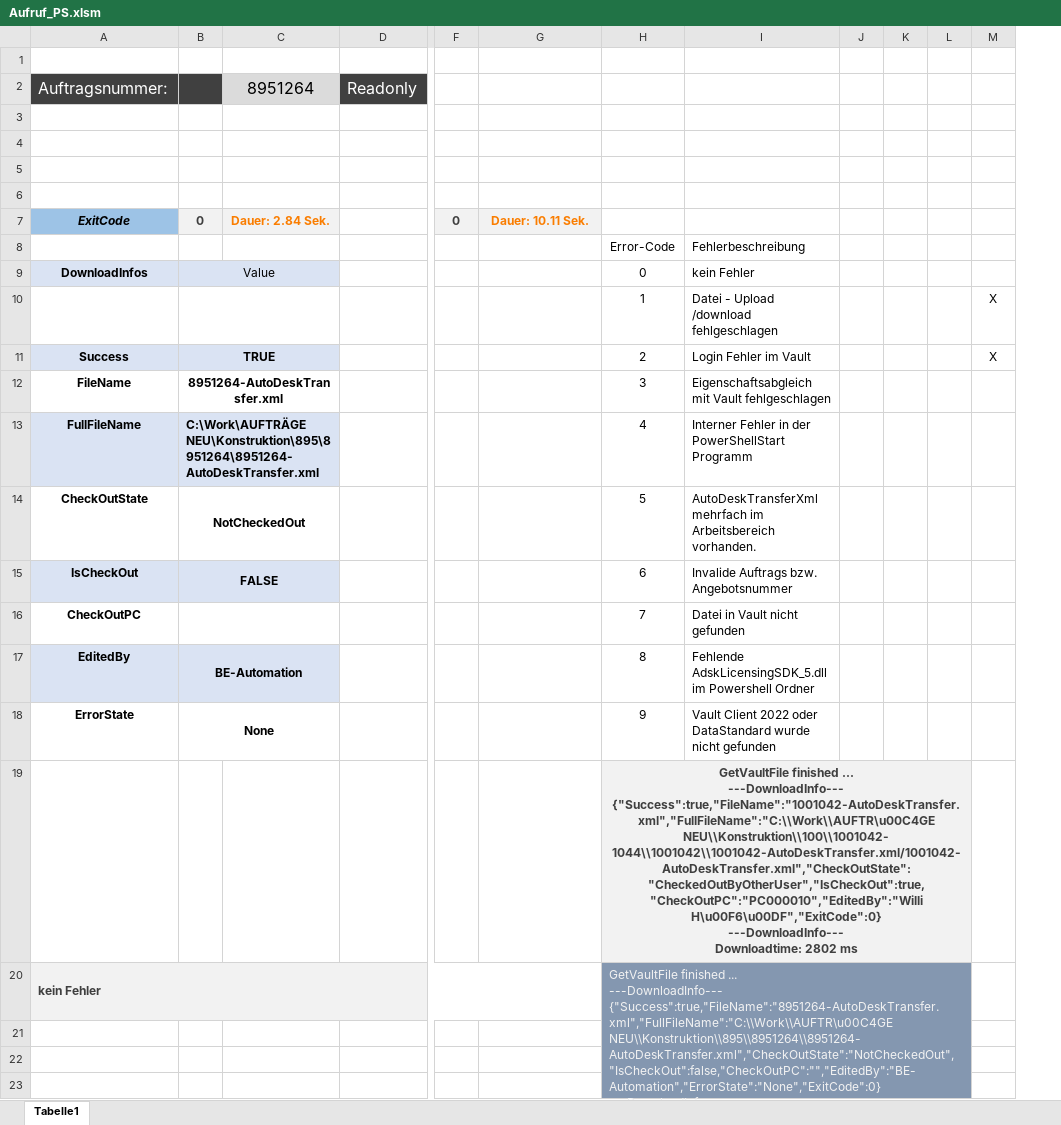
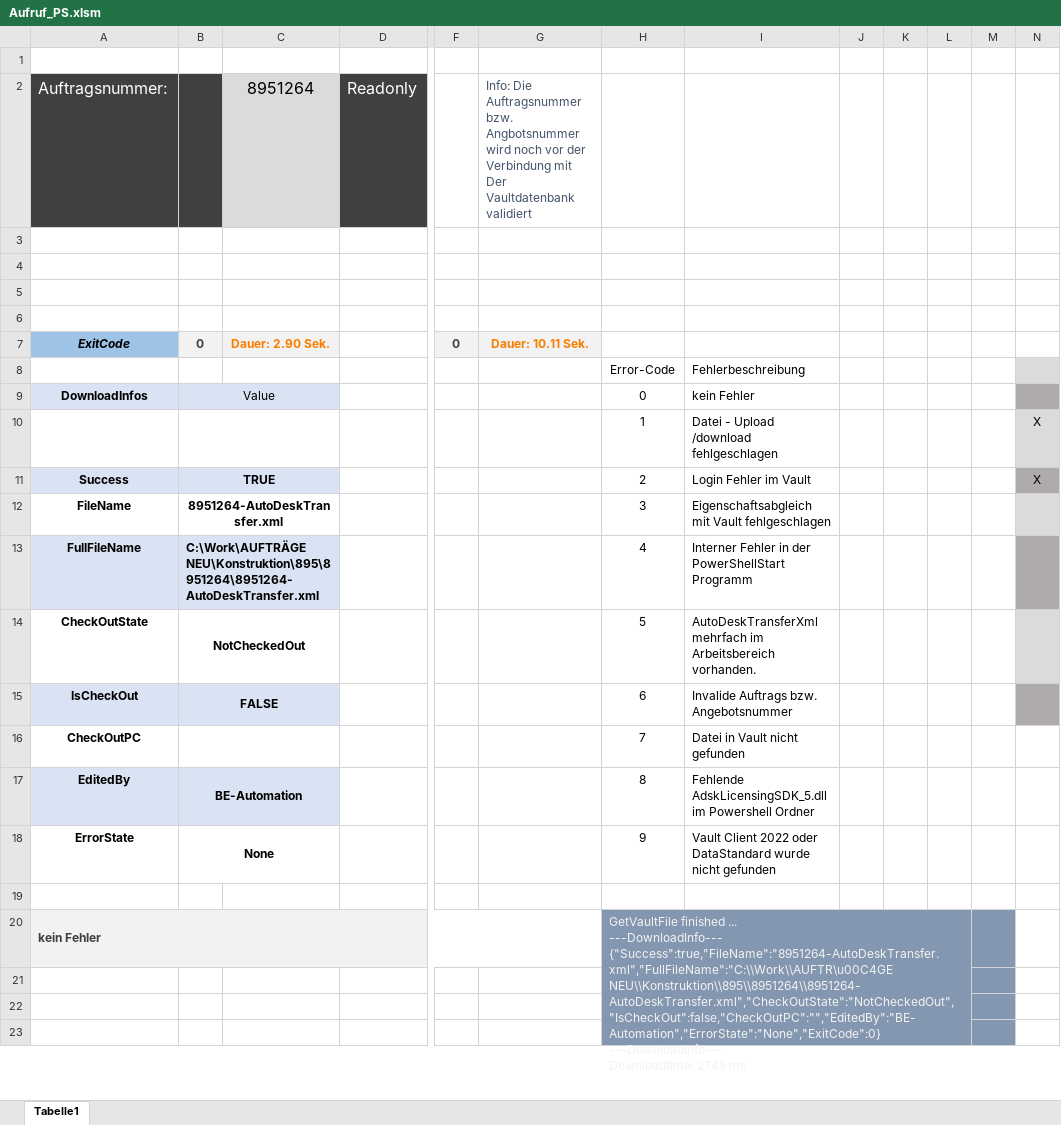
Before and after one commit to RolandBuchholz/PS_Scripts, an Excel workbook: Aufruf_PS.xlsm, sheet Tabelle1, drawn as a sheet; only a part is shown, gaps mark what is left out; values as stored, in another font and other column widths than the file's, no borders; charts and pictures and table styles not drawn; removed rows and columns are numbered as before the commit, all else as after; ↵ is a line break in a cell; the diff names each change by its address in the sheet, - before the commit and + after, or states it on an @@ line.

```diff
--- a/Aufruf_PS.xlsm (sheet Tabelle1)
+++ b/Aufruf_PS.xlsm (sheet Tabelle1)
+column M, empty
-G2: (empty)
+G2: Info: Die Auftragsnummer bzw. Angbotsnummer wird noch vor der Verbindung mit Der Vaultdatenbank validiert
-C7: Dauer: 2.84 Sek.
+C7: Dauer: 2.90 Sek.
-N8 fill: none
+N8 fill: #DBDBDB
-N9 fill: none
+N9 fill: #AFABAB
-N10 fill: none
+N10 fill: #DBDBDB
-N11 fill: none
+N11 fill: #AFABAB
-N12 fill: none
+N12 fill: #DBDBDB
-N13 fill: none
+N13 fill: #AFABAB
-N14 fill: none
+N14 fill: #DBDBDB
-N15 fill: none
+N15 fill: #AFABAB
-H19: GetVaultFile finished ... ↵ ---DownloadInfo--- ↵ {"Success":true,"FileName":"1001042-AutoDeskTransfer.xml","FullFileName":"C:\\Work\\AUFTR\u00C4GE NEU\\Konstruktion\\100\\1001042-1044\\1001042\\1001042-AutoDeskTransfer.xml/1001042-AutoDeskTransfer.xml","CheckOutState":"CheckedOutByOtherUser","IsCheckOut":true,"CheckOutPC":"PC000010","EditedBy":"Willi H\u00F6\u00DF","ExitCode":0} ↵ ---DownloadInfo--- ↵ Downloadtime: 2802 ms
+H19: (empty)
-H19:L19 fill: #F2F2F2
+H19:L19 fill: none
-H19:L19 merged
-H20: …---DownloadInfo--- ↵ Downloadtime: 2665 ms
+H20: …---DownloadInfo--- ↵ Downloadtime: 2748 ms
```
Also changed, not shown: 3 other files.
